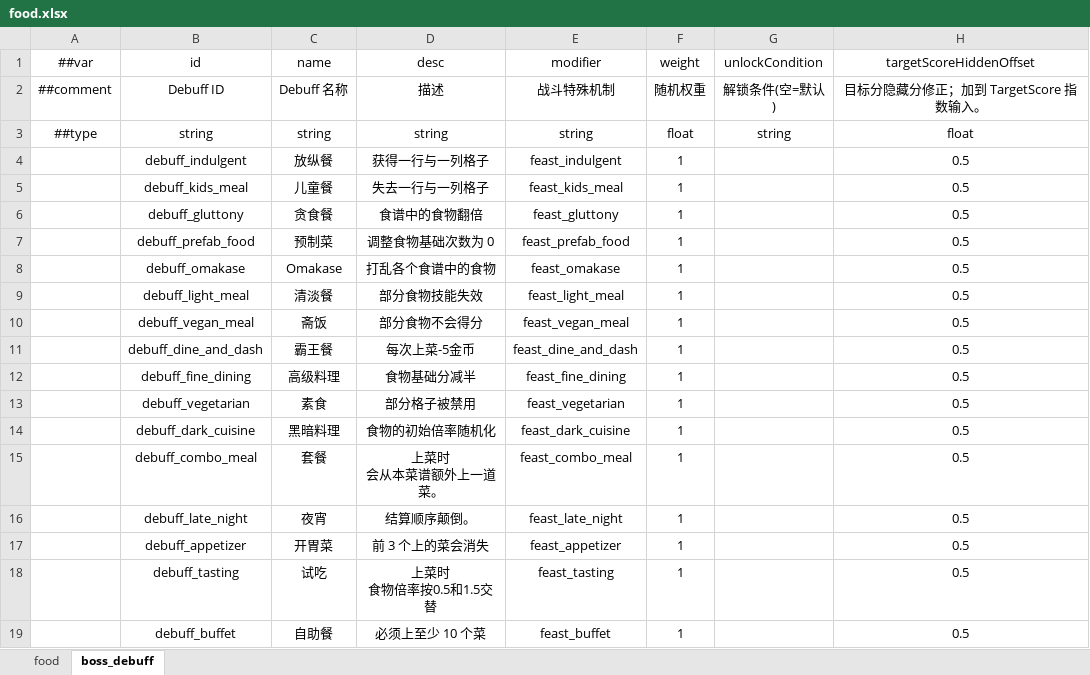
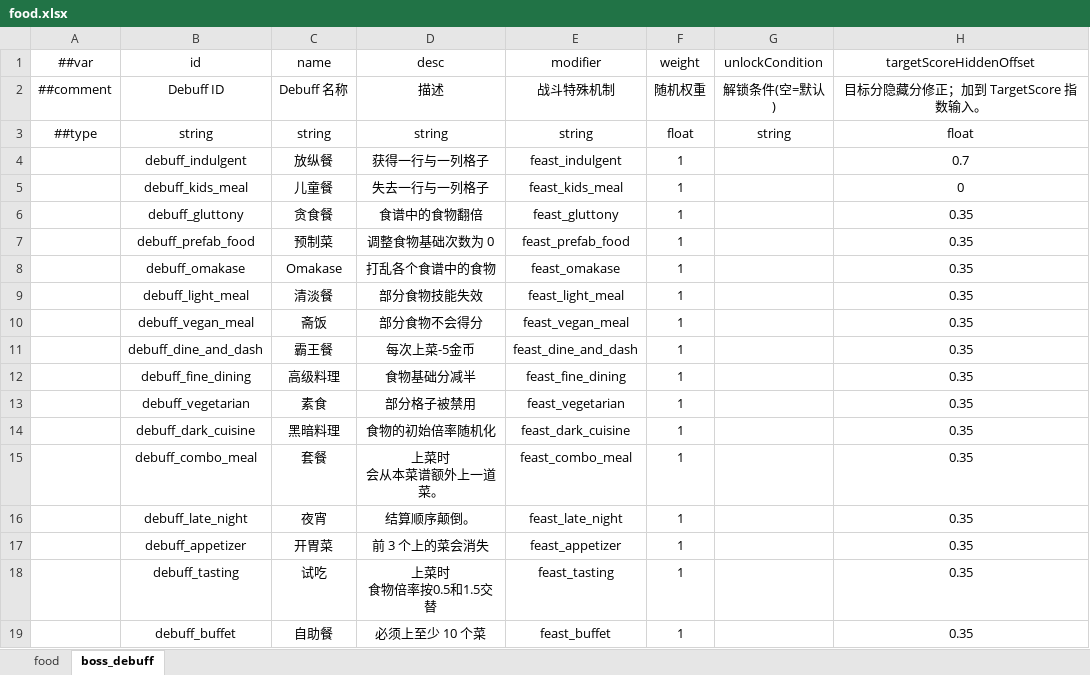
Before and after one commit to 2563495284/gourmetproject, an Excel workbook: GourmetProject/GameConfig/Datas/food.xlsx, sheet boss_debuff, drawn as a sheet; values as stored, in another font and other column widths than the file's, no borders; the diff names each change by its address in the sheet, - before the commit and + after, or states it on an @@ line.

```diff
--- a/GourmetProject/GameConfig/Datas/food.xlsx (sheet boss_debuff)
+++ b/GourmetProject/GameConfig/Datas/food.xlsx (sheet boss_debuff)
-H4 (targetScoreHiddenOffset): 0.5
+H4 (targetScoreHiddenOffset): 0.7
-H5 (targetScoreHiddenOffset): 0.5
+H5 (targetScoreHiddenOffset): 0
-H6:H19 (targetScoreHiddenOffset): 0.5
+H6:H19 (targetScoreHiddenOffset): 0.35
```
Also changed, not shown: GourmetProject/GameConfig/Datas/fragment_material.xlsx, GourmetProject/GameConfig/Datas/recipe.xlsx, 4 other files.
